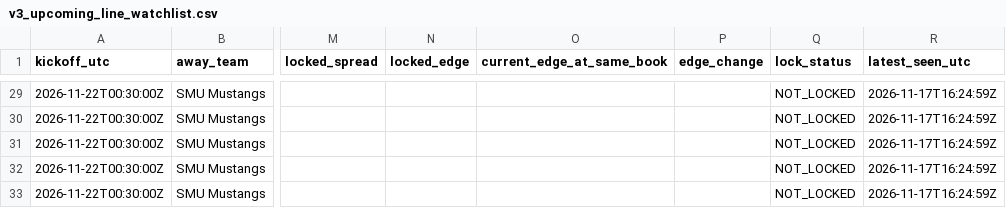
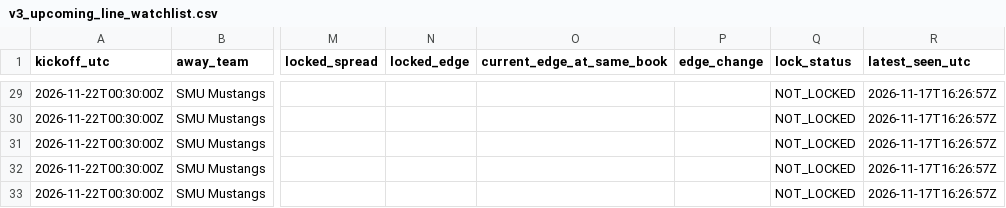
Before and after one commit to JarzCFB/codi-cfb-dashboard, a CSV file: reports/v3_upcoming_line_watchlist.csv, drawn as a sheet; only a part is shown, gaps mark what is left out; the diff covers the shown part only; the diff names each change by its address in the sheet, - before the commit and + after, or states it on an @@ line.

```diff
--- a/reports/v3_upcoming_line_watchlist.csv
+++ b/reports/v3_upcoming_line_watchlist.csv
-R29:R33 (latest_seen_utc): 2026-11-17T16:24:59Z
+R29:R33 (latest_seen_utc): 2026-11-17T16:26:57Z
```
Also changed, not shown: 26 edited cells elsewhere in this file, 4 other files.
